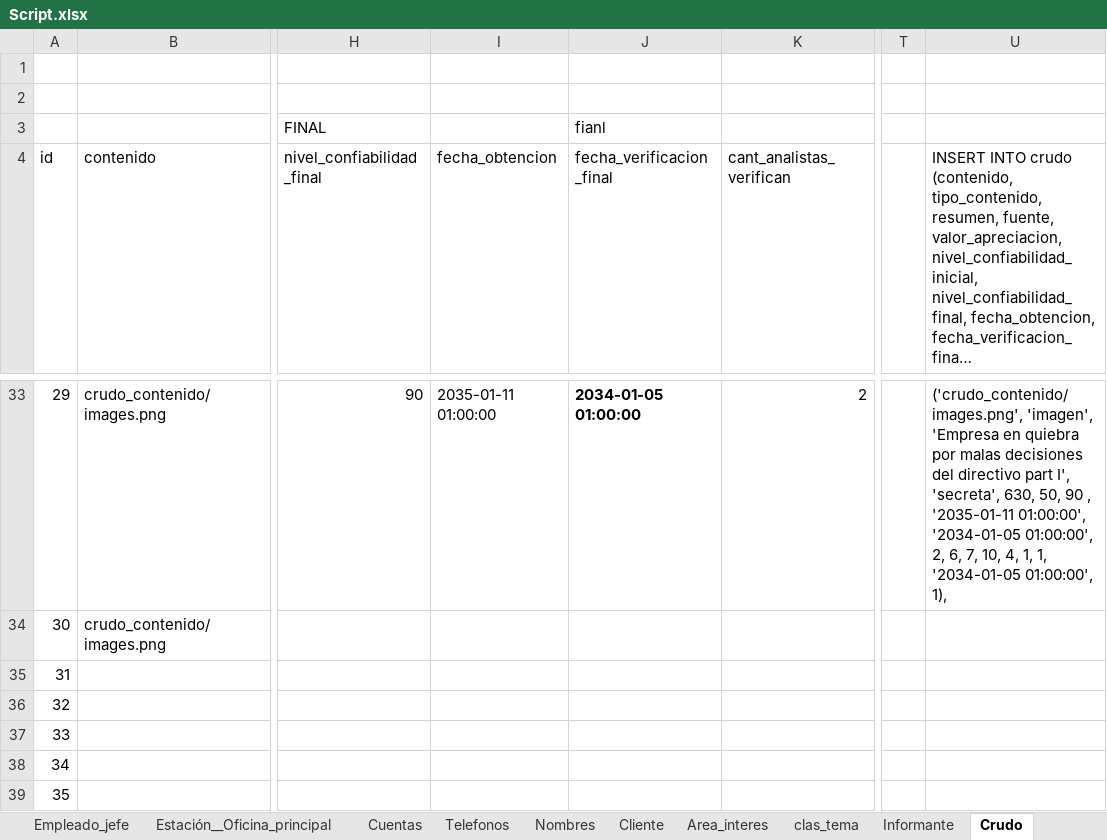
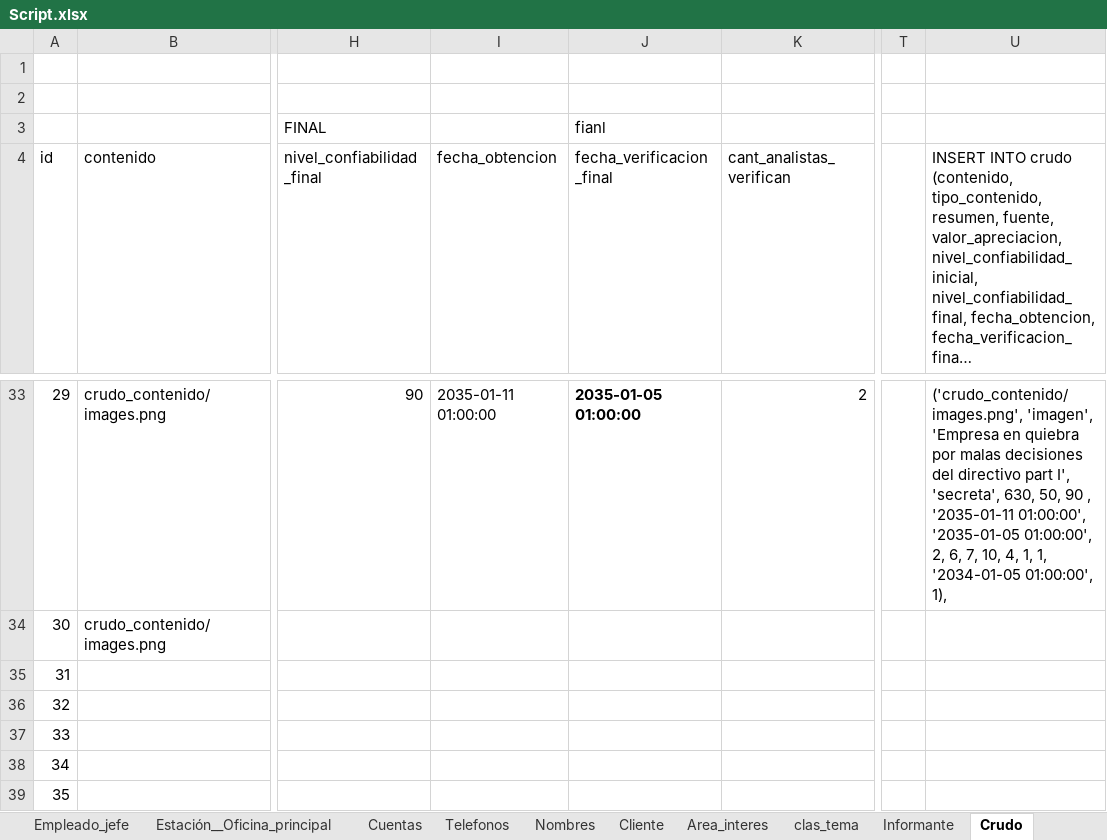
Before and after one commit to abadillo/bases-dos, an Excel workbook: scripts/Script.xlsx, sheet Crudo, drawn as a sheet; only a part is shown, gaps mark what is left out; long unchanged cells end in …; values as stored, in another font and other column widths than the file's, no borders; the diff covers the shown part only; the diff names each change by its address in the sheet, - before the commit and + after, or states it on an @@ line.

Commit message:
Crudos fianlllll

```diff
--- a/scripts/Script.xlsx (sheet Crudo)
+++ b/scripts/Script.xlsx (sheet Crudo)
-J33 (fecha_verificacion_final): 2034-01-05 01:00:00
+J33 (fecha_verificacion_final): 2035-01-05 01:00:00
-U33: …'2035-01-11 01:00:00', '2034-01-05 01:00:00', 2,…
+U33: …'2035-01-11 01:00:00', '2035-01-05 01:00:00', 2,…
```
Also changed, not shown: 74 edited cells and cell formats elsewhere in this sheet, sheet Analista_crudo, 1 other file.
